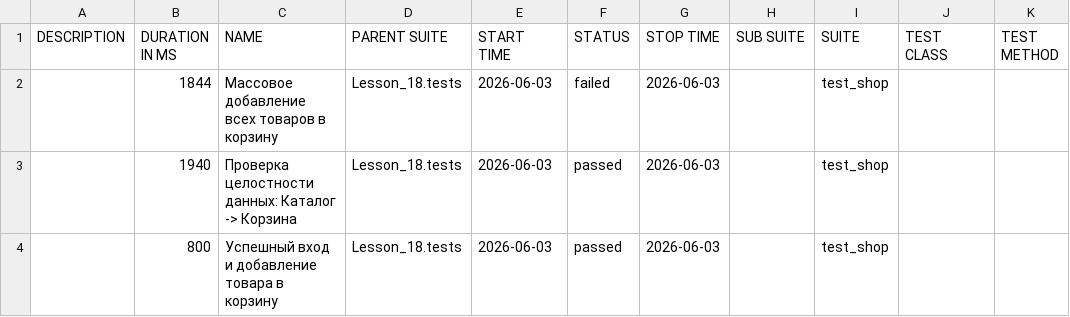
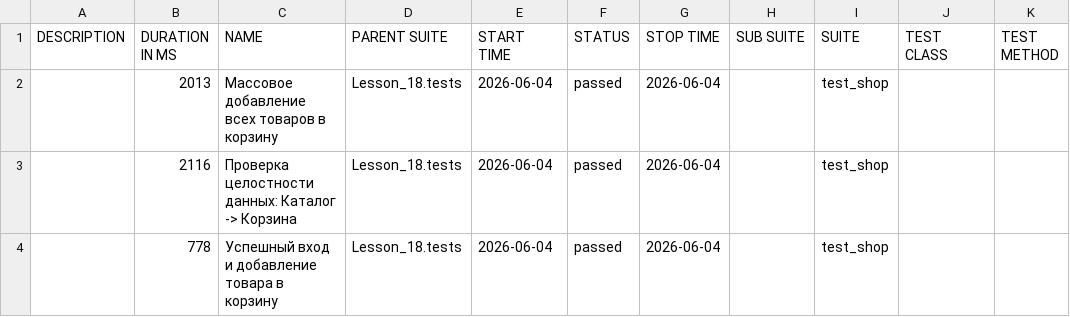
Before and after one commit to Ar4ipraha/automation, a CSV file: data/suites.csv, drawn as a sheet.

```diff
--- a/data/suites.csv
+++ b/data/suites.csv
@@ -1,4 +1,4 @@
 "DESCRIPTION","DURATION IN MS","NAME","PARENT SUITE","START TIME","STATUS","STOP TIME","SUB SUITE","SUITE","TEST CLASS","TEST METHOD"
-"","1844","Массовое добавление всех товаров в корзину","Lesson_18.tests","2026-06-03","failed","2026-06-03","","test_shop","",""
-"","1940","Проверка целостности данных: Каталог -> Корзина","Lesson_18.tests","2026-06-03","passed","2026-06-03","","test_shop","",""
-"","800","Успешный вход и добавление товара в корзину","Lesson_18.tests","2026-06-03","passed","2026-06-03","","test_shop","",""
+"","2013","Массовое добавление всех товаров в корзину","Lesson_18.tests","2026-06-04","passed","2026-06-04","","test_shop","",""
+"","2116","Проверка целостности данных: Каталог -> Корзина","Lesson_18.tests","2026-06-04","passed","2026-06-04","","test_shop","",""
+"","778","Успешный вход и добавление товара в корзину","Lesson_18.tests","2026-06-04","passed","2026-06-04","","test_shop","",""
```
Also changed, not shown: 57 other files.
